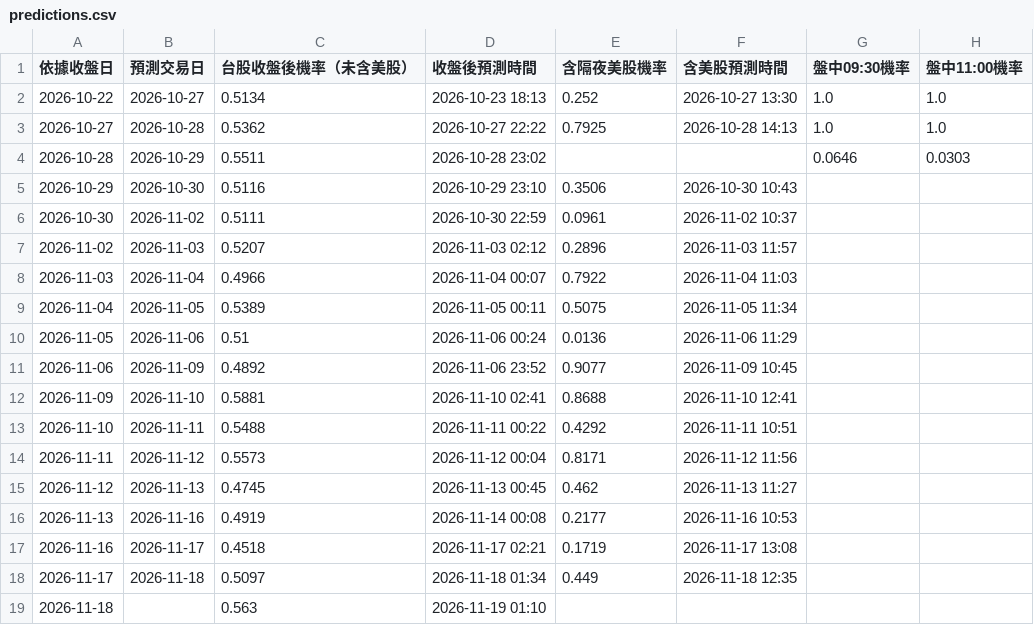
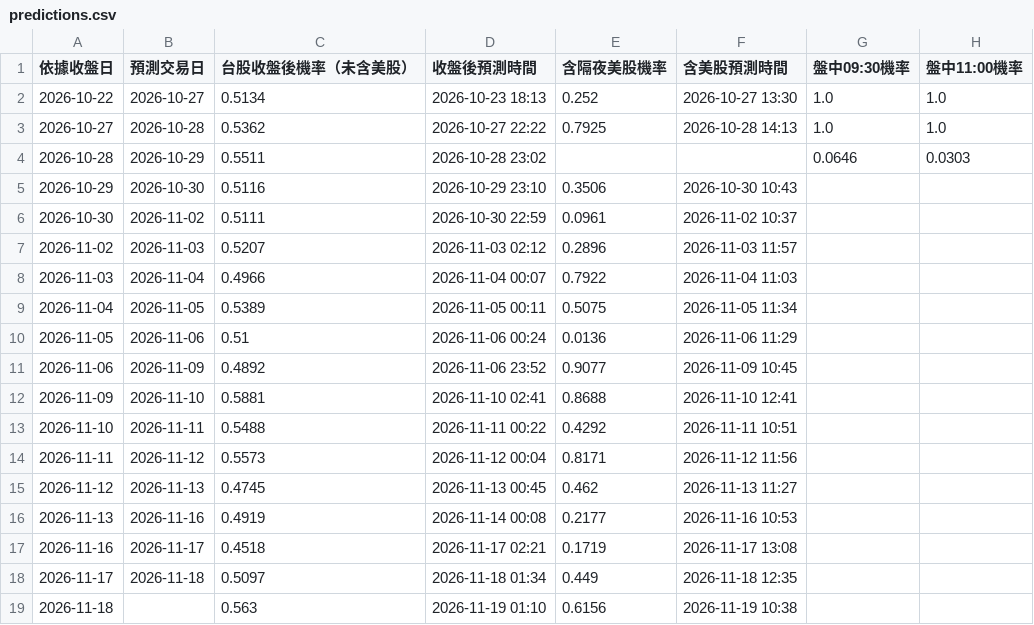
Before and after one commit to syubbb/taiex-dashboard, a CSV file: data/predictions.csv, drawn as a sheet; only a part is shown; the diff names each change by its address in the sheet, - before the commit and + after, or states it on an @@ line.

```diff
--- a/data/predictions.csv
+++ b/data/predictions.csv
-E19 (含隔夜美股機率): (empty)
+E19 (含隔夜美股機率): 0.6156
-F19 (含美股預測時間): (empty)
+F19 (含美股預測時間): 2026-11-19 10:38
```
Also changed, not shown: 2 other files.
